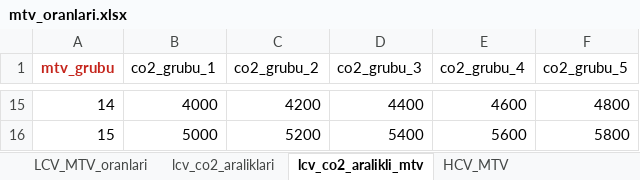
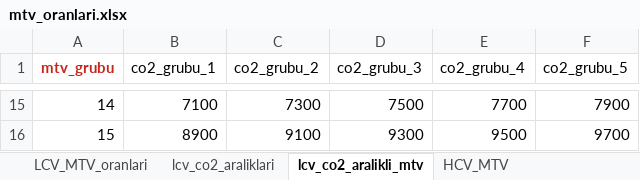
Before and after one commit to Senzeybek/TR_tax_system, an Excel workbook: r_input/mtv_oranlari.xlsx, sheet lcv_co2_aralikli_mtv, drawn as a sheet; only a part is shown, gaps mark what is left out; values as stored, in another font and other column widths than the file's, no borders; the diff covers the shown part only; the diff names each change by its address in the sheet, - before the commit and + after, or states it on an @@ line.

Commit message:
KPMG degisiklikleri ve otv_yakit grubu özet tablosu

```diff
--- a/r_input/mtv_oranlari.xlsx (sheet lcv_co2_aralikli_mtv)
+++ b/r_input/mtv_oranlari.xlsx (sheet lcv_co2_aralikli_mtv)
-B15 (co2_grubu_1): 4000
+B15 (co2_grubu_1): 7100
-C15 (co2_grubu_2): 4200
+C15 (co2_grubu_2): 7300
-D15 (co2_grubu_3): 4400
+D15 (co2_grubu_3): 7500
-E15 (co2_grubu_4): 4600
+E15 (co2_grubu_4): 7700
-F15 (co2_grubu_5): 4800
+F15 (co2_grubu_5): 7900
-B16 (co2_grubu_1): 5000
+B16 (co2_grubu_1): 8900
-C16 (co2_grubu_2): 5200
+C16 (co2_grubu_2): 9100
-D16 (co2_grubu_3): 5400
+D16 (co2_grubu_3): 9300
-E16 (co2_grubu_4): 5600
+E16 (co2_grubu_4): 9500
-F16 (co2_grubu_5): 5800
+F16 (co2_grubu_5): 9700
```
Also changed, not shown: 1 added row, 1 removed row and 56 edited cells elsewhere in this sheet, sheet otv_grubu_co2_araliklari, sheet degiskenler, formulas that keep their value, r_input/hurda_tesviki.xlsx, r_input/kredi_indirimi.xlsx, 8 other files.
